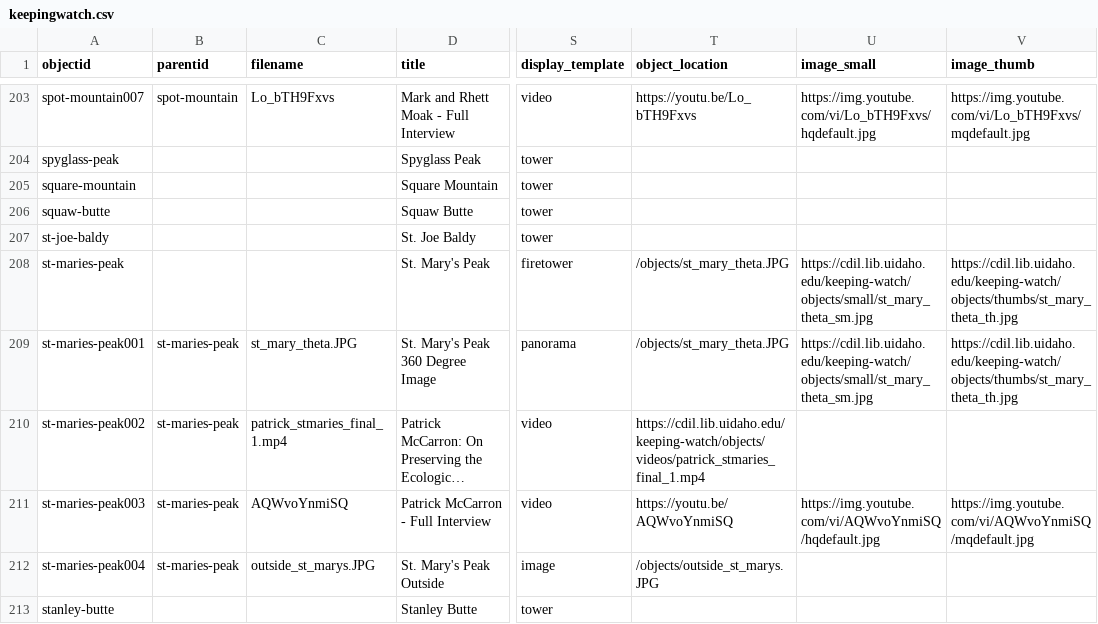
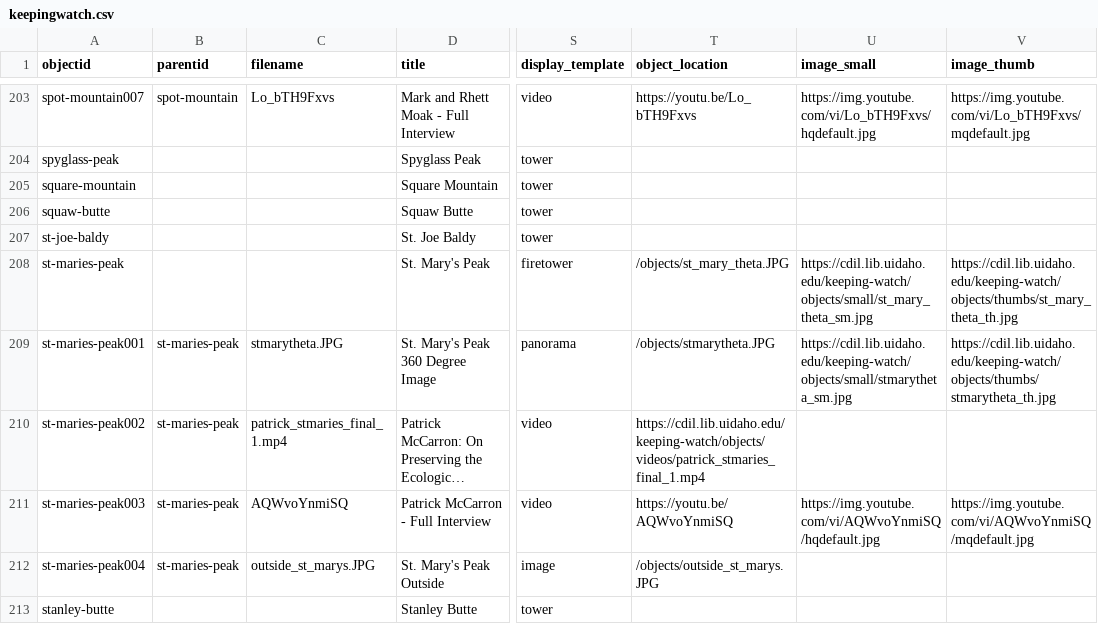
Before and after one commit to thecdil/keepingwatch, a CSV file: _data/keepingwatch.csv, drawn as a sheet; only a part is shown, gaps mark what is left out; long unchanged cells end in …; the diff names each change by its address in the sheet, - before the commit and + after, or states it on an @@ line.

Commit message:
Updated Metadata/ St marys peak theta

```diff
--- a/_data/keepingwatch.csv
+++ b/_data/keepingwatch.csv
-C209 (filename): st_mary_theta.JPG
+C209 (filename): stmarytheta.JPG
-T209 (object_location): /objects/st_mary_theta.JPG
+T209 (object_location): /objects/stmarytheta.JPG
-U209 (image_small): https://cdil.lib.uidaho.edu/keeping-watch/objects/small/st_mary_theta_sm.jpg
+U209 (image_small): https://cdil.lib.uidaho.edu/keeping-watch/objects/small/stmarytheta_sm.jpg
-V209 (image_thumb): https://cdil.lib.uidaho.edu/keeping-watch/objects/thumbs/st_mary_theta_th.jpg
+V209 (image_thumb): https://cdil.lib.uidaho.edu/keeping-watch/objects/thumbs/stmarytheta_th.jpg
```
